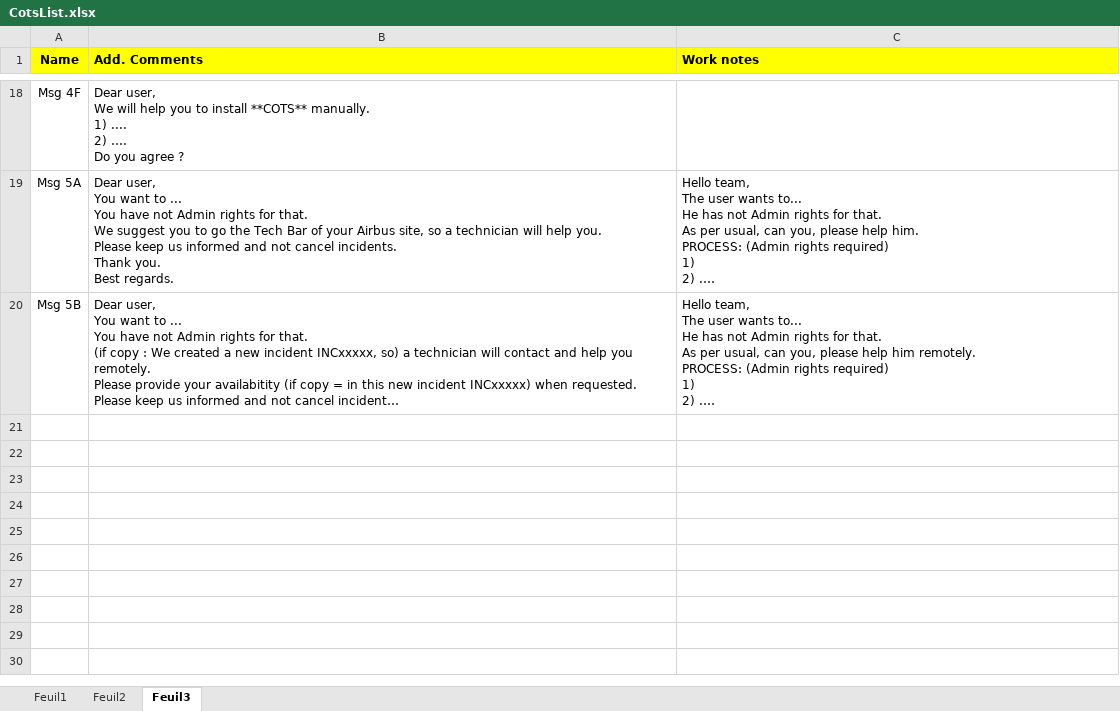
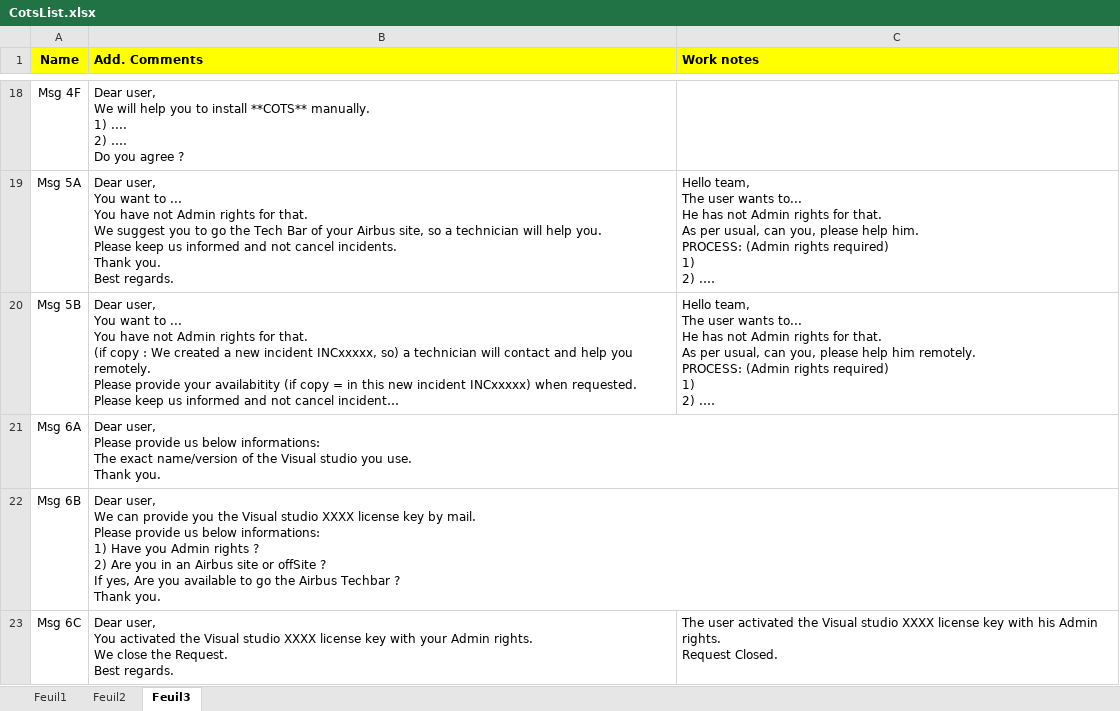
Before and after one commit to serghinerached/DsiCenter_Excel, an Excel workbook: data/CotsList.xlsx, sheet Feuil3, drawn as a sheet; only a part is shown, gaps mark what is left out; long unchanged cells end in …; values as stored, in another font and other column widths than the file's, no borders; ↵ is a line break in a cell; the diff names each change by its address in the sheet, - before the commit and + after, or states it on an @@ line.

```diff
--- a/data/CotsList.xlsx (sheet Feuil3)
+++ b/data/CotsList.xlsx (sheet Feuil3)
+row 21: Msg 6A | Dear user, ↵ Please provide us below informations: ↵ The exact name/version of the Visual studio you use. ↵ Thank you.
+row 22: Msg 6B | Dear user, ↵ We can provide you the Visual studio XXXX license key by mail. ↵ Please provide us below informations: ↵ 1) Have you Admin rights ? ↵ 2) Are you in an Airbus site or offSite ? ↵ If yes, Are you available to go the Airbus Techbar ? ↵ Thank you.
+row 23: Msg 6C | Dear user, ↵ You activated the Visual studio XXXX license key with your Admin rights. ↵ We close the Request. ↵ Best regards. | The user activated the Visual studio XXXX license key with his Admin rights. ↵ Request Closed.
```
Also changed, not shown: sheet Feuil2, 9 other files.
